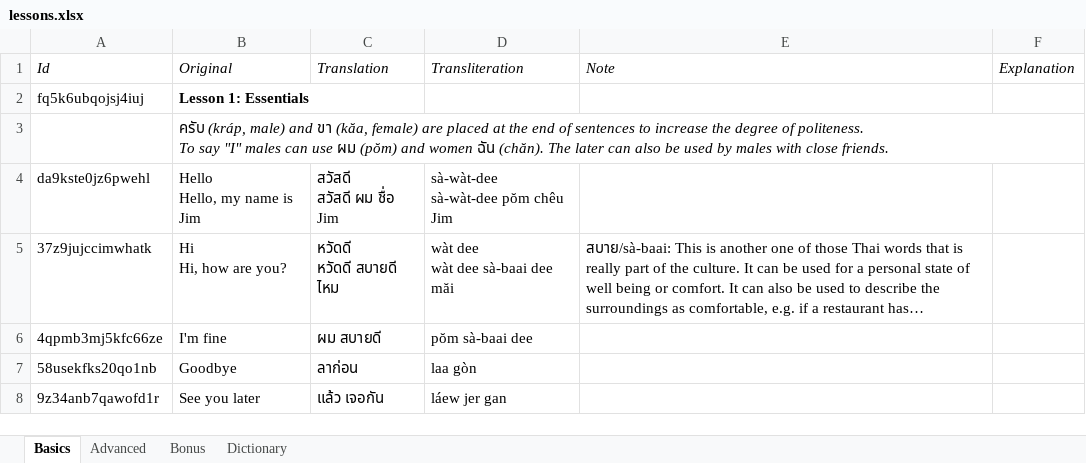
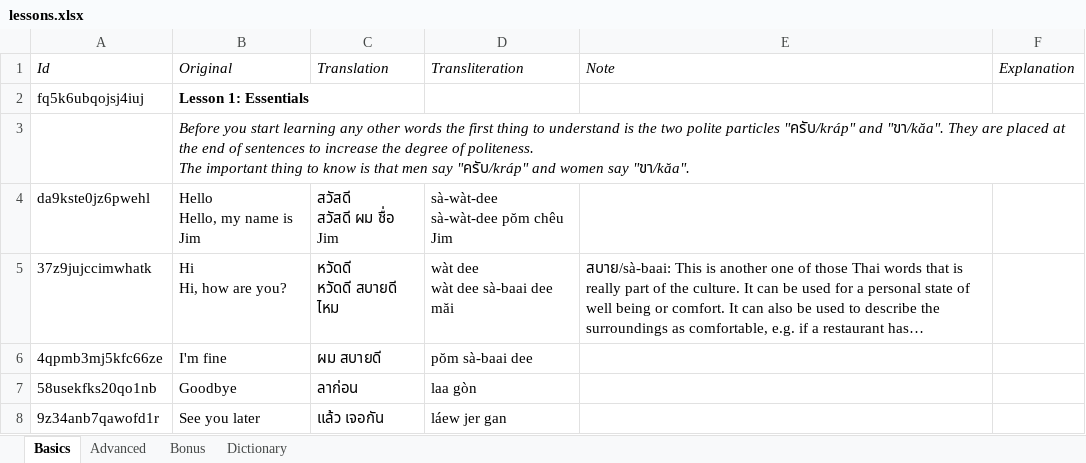
Before and after one commit to cwagner22/SleepoLingo, an Excel workbook: App/lessons.xlsx, sheet Basics, drawn as a sheet; only a part is shown; long unchanged cells end in …; values as stored, in another font and other column widths than the file's, no borders; charts and pictures not drawn; ↵ is a line break in a cell; the diff names each change by its address in the sheet, - before the commit and + after, or states it on an @@ line.

```diff
--- a/App/lessons.xlsx (sheet Basics)
+++ b/App/lessons.xlsx (sheet Basics)
-B3 (Original): ครับ (kráp, male) and ขา (kăa, female) are placed at the end of sentences to increase the degree of politeness. ↵ To say "I" males can use ผม (pŏm) and women ฉัน (chăn). The later can also be used by males with close friends.
+B3 (Original): Before you start learning any other words the first thing to understand is the two polite particles "ครับ/kráp" and "ขา/kăa". They are placed at the end of sentences to increase the degree of politeness. ↵ The important thing to know is that men say "ครับ/kráp" and women say "ขา/kăa".
```
Also changed, not shown: 21 other files.
